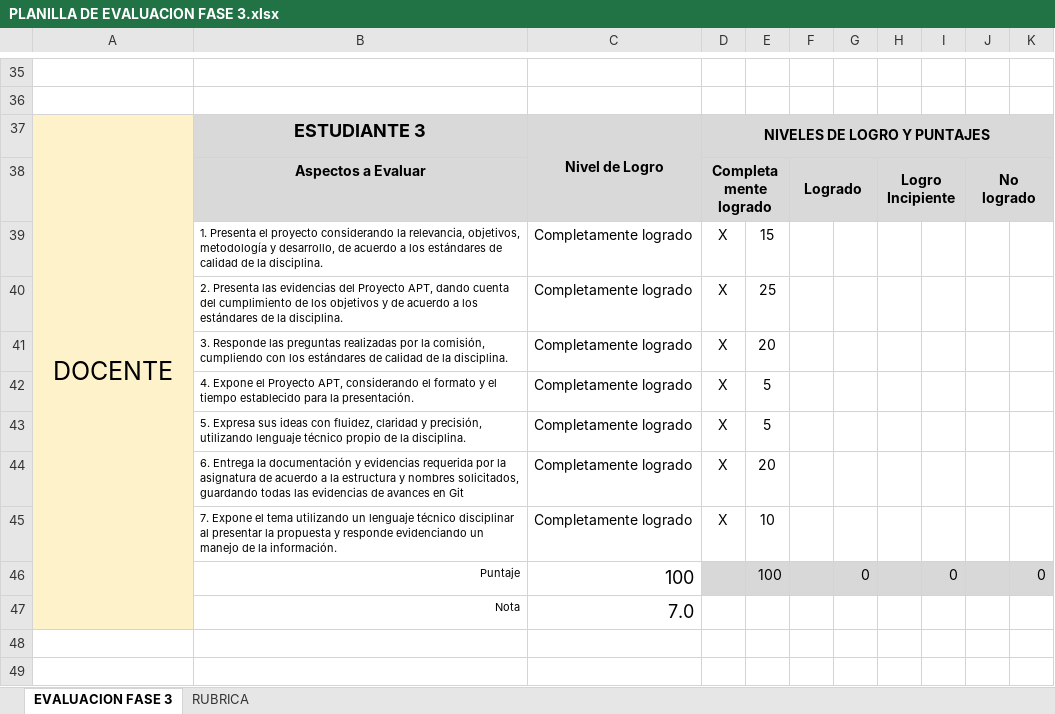
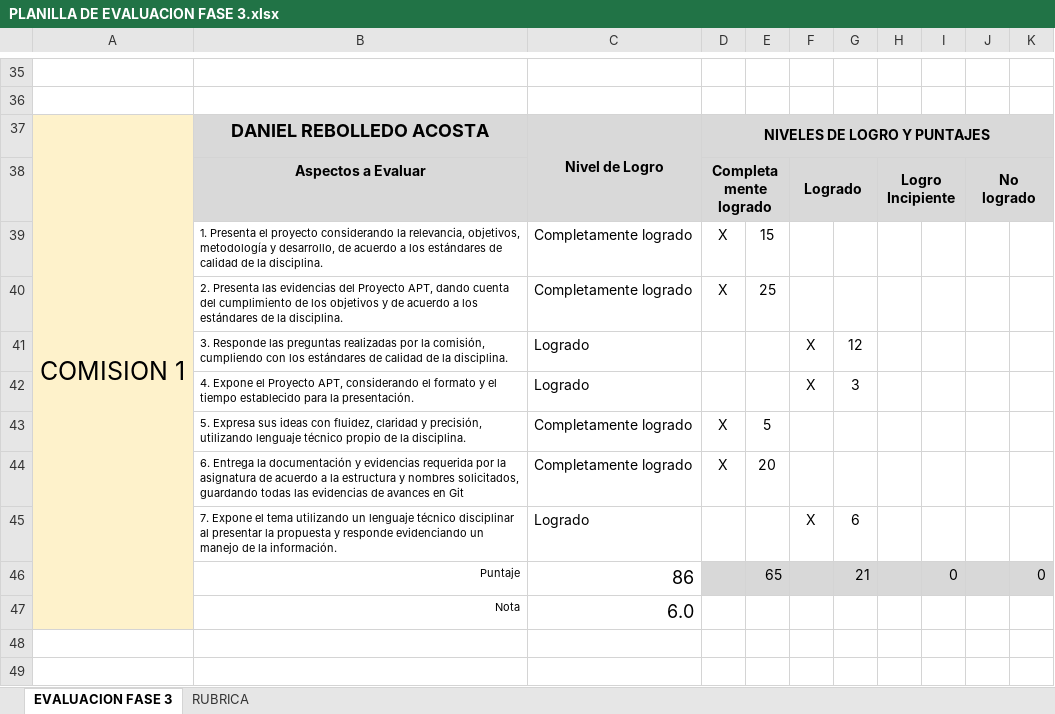
Before and after one commit to DanielRebolledo1/Grupo03_Capstone_04D, an Excel workbook: Fase 3/Evidencias Grupales/PLANILLA DE EVALUACION FASE 3.xlsx, sheet EVALUACION FASE 3, drawn as a sheet; only a part is shown, gaps mark what is left out; values as stored, in another font and other column widths than the file's, no borders; conditional formats not drawn; removed rows and columns are numbered as before the commit, all else as after; the diff covers the shown part only; the diff names each change by its address in the sheet, - before the commit and + after, or states it on an @@ line.

```diff
--- a/Fase 3/Evidencias Grupales/PLANILLA DE EVALUACION FASE 3.xlsx (sheet EVALUACION FASE 3)
+++ b/Fase 3/Evidencias Grupales/PLANILLA DE EVALUACION FASE 3.xlsx (sheet EVALUACION FASE 3)
-A37: DOCENTE
+A37: COMISION 1
-B37: ESTUDIANTE 3
+B37: DANIEL REBOLLEDO ACOSTA
-row 41:  | 3. Responde las preguntas realizadas por la comisión, cumpliendo con los estándares de calidad de la disciplina. | Completamente logrado | X | 20
-row 42:  | 4. Expone el Proyecto APT, considerando el formato y el tiempo establecido para la presentación. | Completamente logrado | X | 5
+row 41:  | 3. Responde las preguntas realizadas por la comisión, cumpliendo con los estándares de calidad de la disciplina. | Logrado |  |  | X | 12
+row 42:  | 4. Expone el Proyecto APT, considerando el formato y el tiempo establecido para la presentación. | Logrado |  |  | X | 3
-row 45:  | 7. Expone el tema utilizando un lenguaje técnico disciplinar al presentar la propuesta y responde evidenciando un manejo de la información. | Completamente logrado | X | 10
-row 46:  | Puntaje | 100 |  | 100 |  | 0 |  | 0 |  | 0
-row 47:  | Nota | 7.0
+row 45:  | 7. Expone el tema utilizando un lenguaje técnico disciplinar al presentar la propuesta y responde evidenciando un manejo de la información. | Logrado |  |  | X | 6
+row 46:  | Puntaje | 86 |  | 65 |  | 21 |  | 0 |  | 0
+row 47:  | Nota | 6.0
```
Also changed, not shown: 15 added rows, 41 removed rows, 16 edited cells, cell formats and merged cells elsewhere in this sheet.
